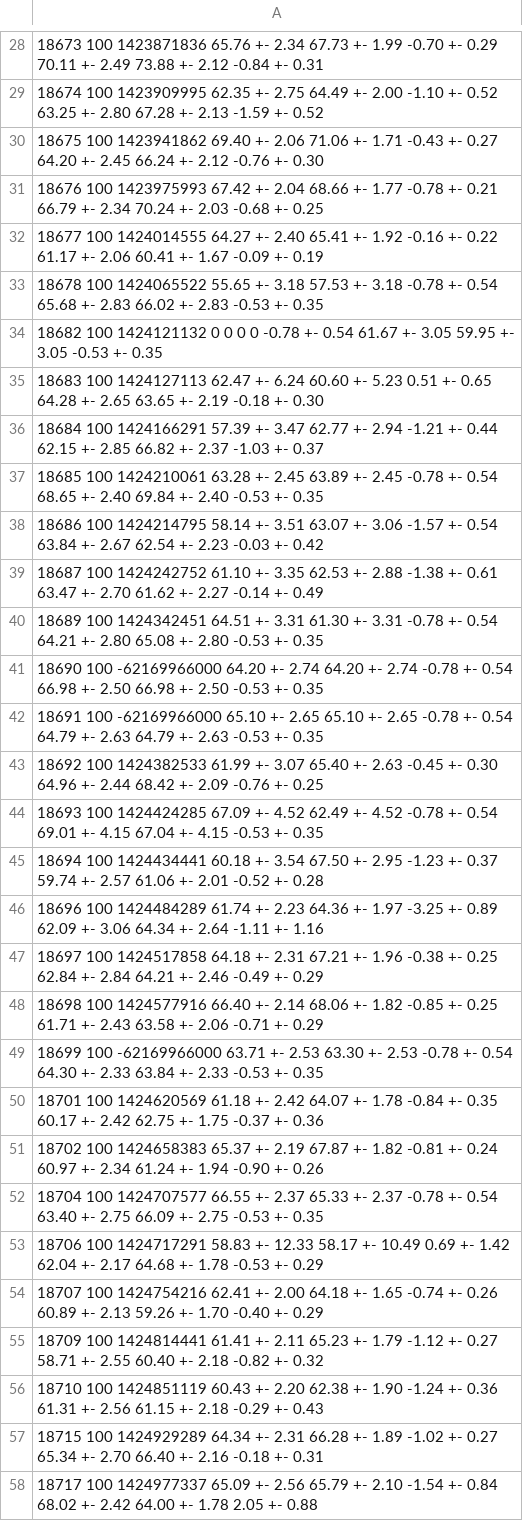
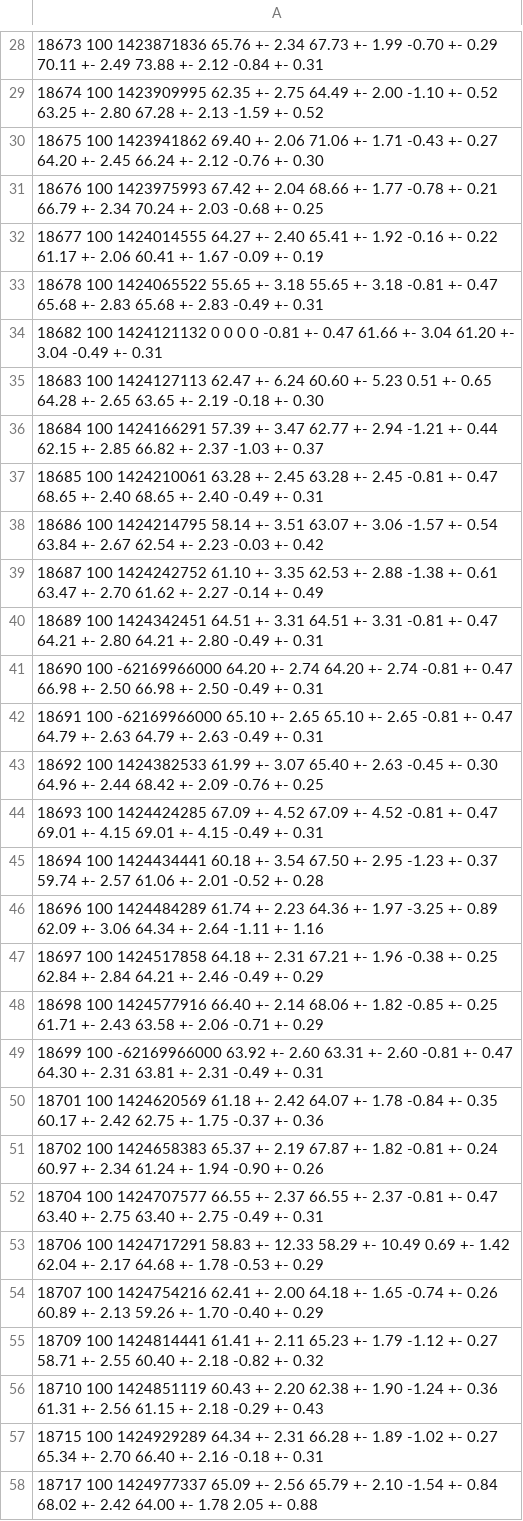
Before and after one commit to c-dilks/polar15t, a CSV file: polarimetry.csv, drawn as a sheet; only a part is shown, gaps mark what is left out; the diff covers the shown part only.

```diff
--- a/polarimetry.csv
+++ b/polarimetry.csv
@@ -32,14 +32,14 @@
 18677        100   1424014555   64.27 +-  2.40   65.41 +-  1.92   -0.16 +-  0.22   61.17 +-  2.06   60.41 +-  1.67   -0.09 +-  0.19
-18678        100   1424065522   55.65 +-  3.18   57.53 +-  3.18   -0.78 +-  0.54   65.68 +-  2.83   66.02 +-  2.83   -0.53 +-  0.35
-18682        100   1424121132    0        0       0        0      -0.78 +-  0.54   61.67 +-  3.05   59.95 +-  3.05   -0.53 +-  0.35
+18678        100   1424065522   55.65 +-  3.18   55.65 +-  3.18   -0.81 +-  0.47   65.68 +-  2.83   65.68 +-  2.83   -0.49 +-  0.31
+18682        100   1424121132    0        0       0        0      -0.81 +-  0.47   61.66 +-  3.04   61.20 +-  3.04   -0.49 +-  0.31
 18683        100   1424127113   62.47 +-  6.24   60.60 +-  5.23    0.51 +-  0.65   64.28 +-  2.65   63.65 +-  2.19   -0.18 +-  0.30
 18684        100   1424166291   57.39 +-  3.47   62.77 +-  2.94   -1.21 +-  0.44   62.15 +-  2.85   66.82 +-  2.37   -1.03 +-  0.37
-18685        100   1424210061   63.28 +-  2.45   63.89 +-  2.45   -0.78 +-  0.54   68.65 +-  2.40   69.84 +-  2.40   -0.53 +-  0.35
+18685        100   1424210061   63.28 +-  2.45   63.28 +-  2.45   -0.81 +-  0.47   68.65 +-  2.40   68.65 +-  2.40   -0.49 +-  0.31
 18686        100   1424214795   58.14 +-  3.51   63.07 +-  3.06   -1.57 +-  0.54   63.84 +-  2.67   62.54 +-  2.23   -0.03 +-  0.42
 18687        100   1424242752   61.10 +-  3.35   62.53 +-  2.88   -1.38 +-  0.61   63.47 +-  2.70   61.62 +-  2.27   -0.14 +-  0.49
-18689        100   1424342451   64.51 +-  3.31   61.30 +-  3.31   -0.78 +-  0.54   64.21 +-  2.80   65.08 +-  2.80   -0.53 +-  0.35
-18690        100 -62169966000   64.20 +-  2.74   64.20 +-  2.74   -0.78 +-  0.54   66.98 +-  2.50   66.98 +-  2.50   -0.53 +-  0.35
-18691        100 -62169966000   65.10 +-  2.65   65.10 +-  2.65   -0.78 +-  0.54   64.79 +-  2.63   64.79 +-  2.63   -0.53 +-  0.35
+18689        100   1424342451   64.51 +-  3.31   64.51 +-  3.31   -0.81 +-  0.47   64.21 +-  2.80   64.21 +-  2.80   -0.49 +-  0.31
+18690        100 -62169966000   64.20 +-  2.74   64.20 +-  2.74   -0.81 +-  0.47   66.98 +-  2.50   66.98 +-  2.50   -0.49 +-  0.31
+18691        100 -62169966000   65.10 +-  2.65   65.10 +-  2.65   -0.81 +-  0.47   64.79 +-  2.63   64.79 +-  2.63   -0.49 +-  0.31
 18692        100   1424382533   61.99 +-  3.07   65.40 +-  2.63   -0.45 +-  0.30   64.96 +-  2.44   68.42 +-  2.09   -0.76 +-  0.25
-18693        100   1424424285   67.09 +-  4.52   62.49 +-  4.52   -0.78 +-  0.54   69.01 +-  4.15   67.04 +-  4.15   -0.53 +-  0.35
+18693        100   1424424285   67.09 +-  4.52   67.09 +-  4.52   -0.81 +-  0.47   69.01 +-  4.15   69.01 +-  4.15   -0.49 +-  0.31
 18694        100   1424434441   60.18 +-  3.54   67.50 +-  2.95   -1.23 +-  0.37   59.74 +-  2.57   61.06 +-  2.01   -0.52 +-  0.28
@@ -48,7 +48,7 @@
 18698        100   1424577916   66.40 +-  2.14   68.06 +-  1.82   -0.85 +-  0.25   61.71 +-  2.43   63.58 +-  2.06   -0.71 +-  0.29
-18699        100 -62169966000   63.71 +-  2.53   63.30 +-  2.53   -0.78 +-  0.54   64.30 +-  2.33   63.84 +-  2.33   -0.53 +-  0.35
+18699        100 -62169966000   63.92 +-  2.60   63.31 +-  2.60   -0.81 +-  0.47   64.30 +-  2.31   63.81 +-  2.31   -0.49 +-  0.31
 18701        100   1424620569   61.18 +-  2.42   64.07 +-  1.78   -0.84 +-  0.35   60.17 +-  2.42   62.75 +-  1.75   -0.37 +-  0.36
 18702        100   1424658383   65.37 +-  2.19   67.87 +-  1.82   -0.81 +-  0.24   60.97 +-  2.34   61.24 +-  1.94   -0.90 +-  0.26
-18704        100   1424707577   66.55 +-  2.37   65.33 +-  2.37   -0.78 +-  0.54   63.40 +-  2.75   66.09 +-  2.75   -0.53 +-  0.35
-18706        100   1424717291   58.83 +- 12.33   58.17 +- 10.49    0.69 +-  1.42   62.04 +-  2.17   64.68 +-  1.78   -0.53 +-  0.29
+18704        100   1424707577   66.55 +-  2.37   66.55 +-  2.37   -0.81 +-  0.47   63.40 +-  2.75   63.40 +-  2.75   -0.49 +-  0.31
+18706        100   1424717291   58.83 +- 12.33   58.29 +- 10.49    0.69 +-  1.42   62.04 +-  2.17   64.68 +-  1.78   -0.53 +-  0.29
 18707        100   1424754216   62.41 +-  2.00   64.18 +-  1.65   -0.74 +-  0.26   60.89 +-  2.13   59.26 +-  1.70   -0.40 +-  0.29
```
Also changed, not shown: 25 added rows and 31 edited cells elsewhere in this file, 4 other files.
